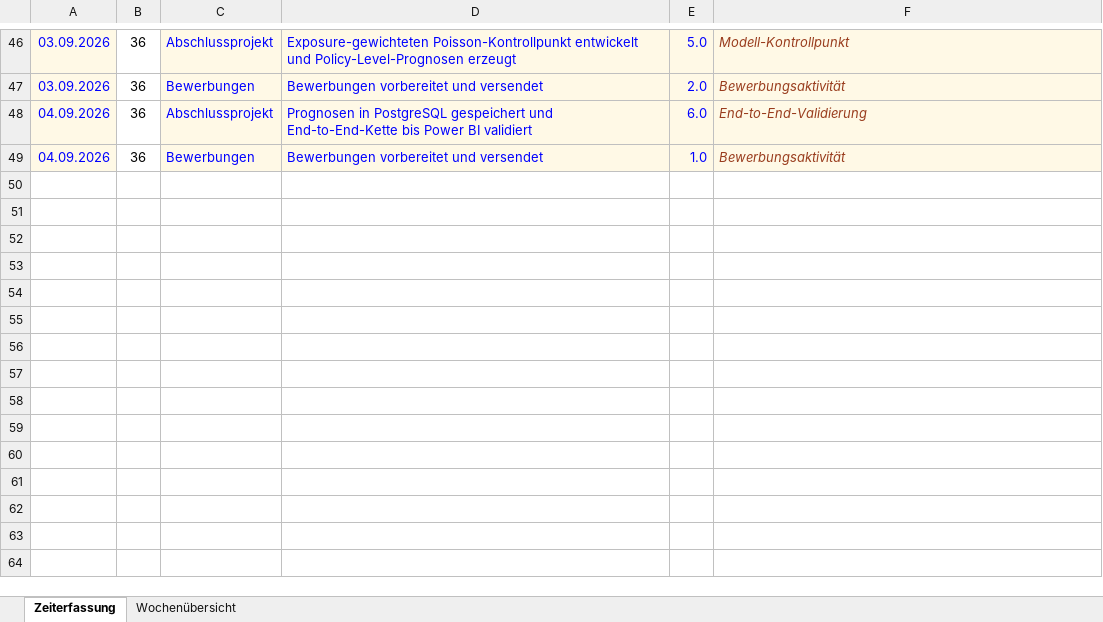
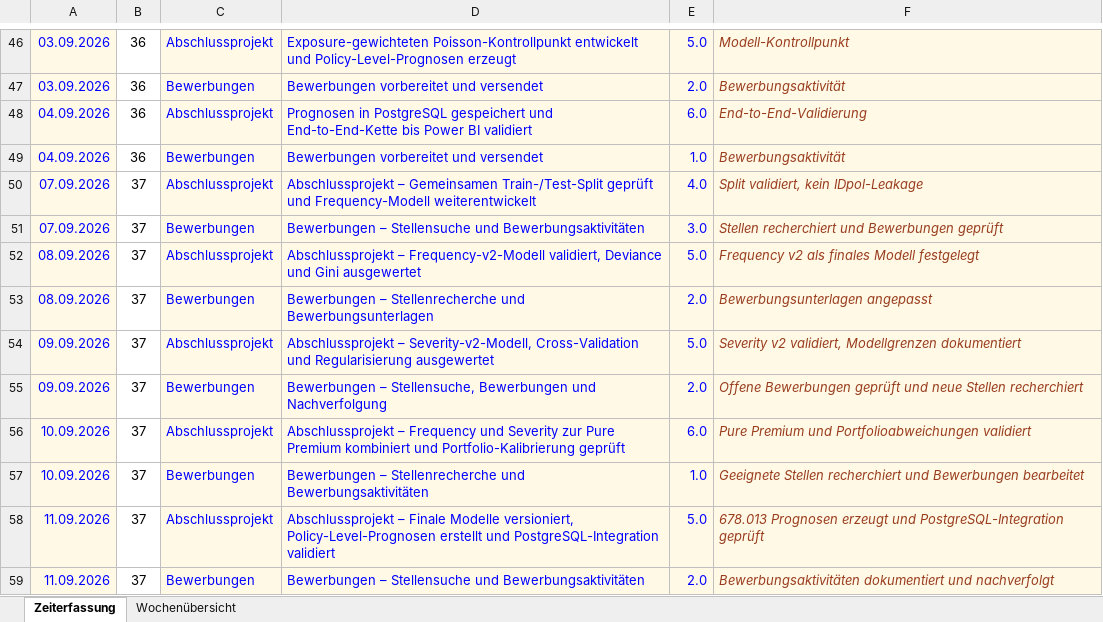
Before and after one commit to Mst-KrgZ/kfz-insurance-risk-platform, an Excel workbook: docs/Zeiterfassung_Abschlussprojekt.xlsx, sheet Zeiterfassung, drawn as a sheet; only a part is shown, gaps mark what is left out; values as stored, in another font and other column widths than the file's, no borders; the diff names each change by its address in the sheet, - before the commit and + after, or states it on an @@ line.

```diff
--- a/docs/Zeiterfassung_Abschlussprojekt.xlsx (sheet Zeiterfassung)
+++ b/docs/Zeiterfassung_Abschlussprojekt.xlsx (sheet Zeiterfassung)
+row 50: 07.09.2026 | 37 | Abschlussprojekt | Abschlussprojekt – Gemeinsamen Train-/Test-Split geprüft und Frequency-Modell weiterentwickelt | 4.0 | Split validiert, kein IDpol-Leakage
+row 51: 07.09.2026 | 37 | Bewerbungen | Bewerbungen – Stellensuche und Bewerbungsaktivitäten | 3.0 | Stellen recherchiert und Bewerbungen geprüft
+row 52: 08.09.2026 | 37 | Abschlussprojekt | Abschlussprojekt – Frequency-v2-Modell validiert, Deviance und Gini ausgewertet | 5.0 | Frequency v2 als finales Modell festgelegt
+row 53: 08.09.2026 | 37 | Bewerbungen | Bewerbungen – Stellenrecherche und Bewerbungsunterlagen | 2.0 | Bewerbungsunterlagen angepasst
+row 54: 09.09.2026 | 37 | Abschlussprojekt | Abschlussprojekt – Severity-v2-Modell, Cross-Validation und Regularisierung ausgewertet | 5.0 | Severity v2 validiert, Modellgrenzen dokumentiert
+row 55: 09.09.2026 | 37 | Bewerbungen | Bewerbungen – Stellensuche, Bewerbungen und Nachverfolgung | 2.0 | Offene Bewerbungen geprüft und neue Stellen recherchiert
+row 56: 10.09.2026 | 37 | Abschlussprojekt | Abschlussprojekt – Frequency und Severity zur Pure Premium kombiniert und Portfolio-Kalibrierung geprüft | 6.0 | Pure Premium und Portfolioabweichungen validiert
+row 57: 10.09.2026 | 37 | Bewerbungen | Bewerbungen – Stellenrecherche und Bewerbungsaktivitäten | 1.0 | Geeignete Stellen recherchiert und Bewerbungen bearbeitet
+row 58: 11.09.2026 | 37 | Abschlussprojekt | Abschlussprojekt – Finale Modelle versioniert, Policy-Level-Prognosen erstellt und PostgreSQL-Integration validiert | 5.0 | 678.013 Prognosen erzeugt und PostgreSQL-Integration geprüft
+row 59: 11.09.2026 | 37 | Bewerbungen | Bewerbungen – Stellensuche und Bewerbungsaktivitäten | 2.0 | Bewerbungsaktivitäten dokumentiert und nachverfolgt
```
Also changed, not shown: sheet Wochenübersicht, 38 other files.
